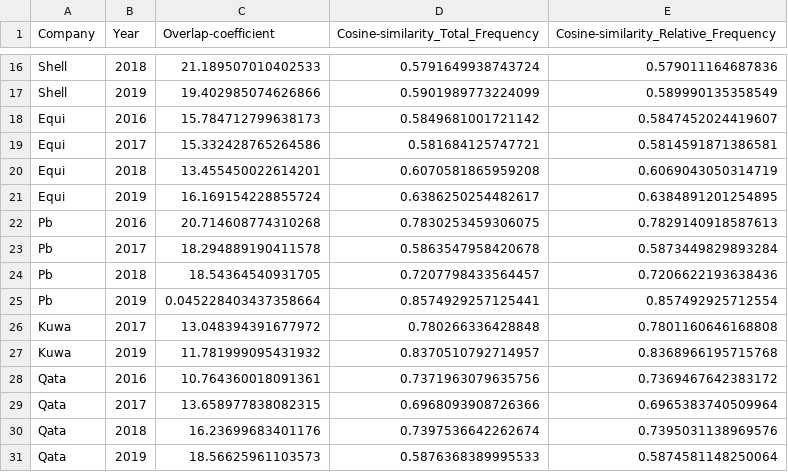
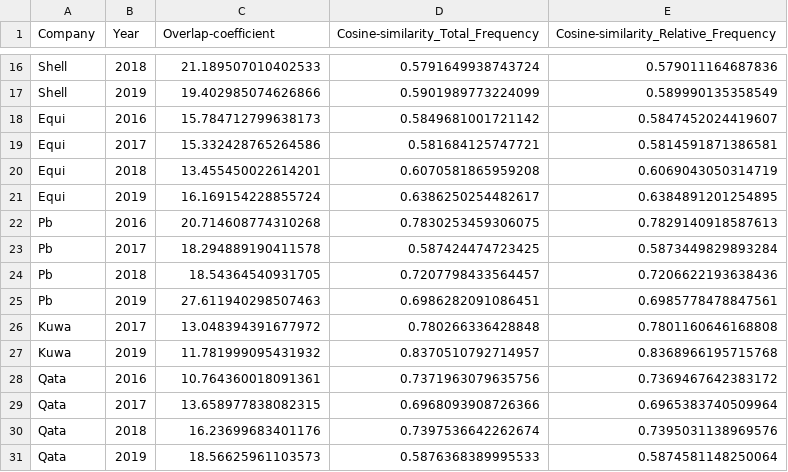
Before and after one commit to edreinoso/word-processor, a CSV file: new-data/Katowice_2_calc_results.csv, drawn as a sheet; only a part is shown, gaps mark what is left out.

```diff
--- a/new-data/Katowice_2_calc_results.csv
+++ b/new-data/Katowice_2_calc_results.csv
@@ -22,5 +22,5 @@ Equi,2019,16.169154228855724,0.6386250254482617,0.6384891201254895
 Pb,2016,20.714608774310268,0.7830253459306075,0.7829140918587613
-Pb,2017,18.294889190411578,0.5863547958420678,0.5873449829893284
+Pb,2017,18.294889190411578,0.587424474723425,0.5873449829893284
 Pb,2018,18.54364540931705,0.7207798433564457,0.7206622193638436
-Pb,2019,0.045228403437358664,0.8574929257125441,0.857492925712554
+Pb,2019,27.611940298507463,0.6986282091086451,0.6985778478847561
 Kuwa,2017,13.048394391677972,0.780266336428848,0.7801160646168808
```
Also changed, not shown: new-data/Glasgow_2_calc_results.csv, new-data/Glasgow_N_calc_results.csv, 8 other files.
